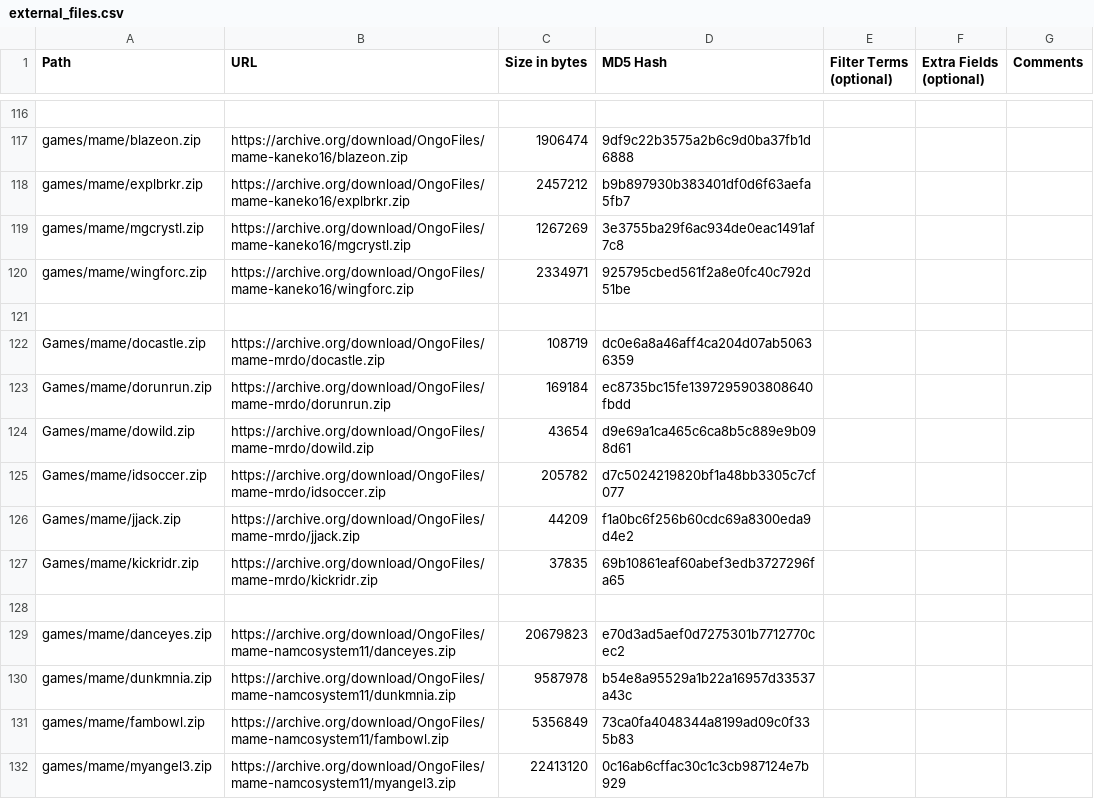
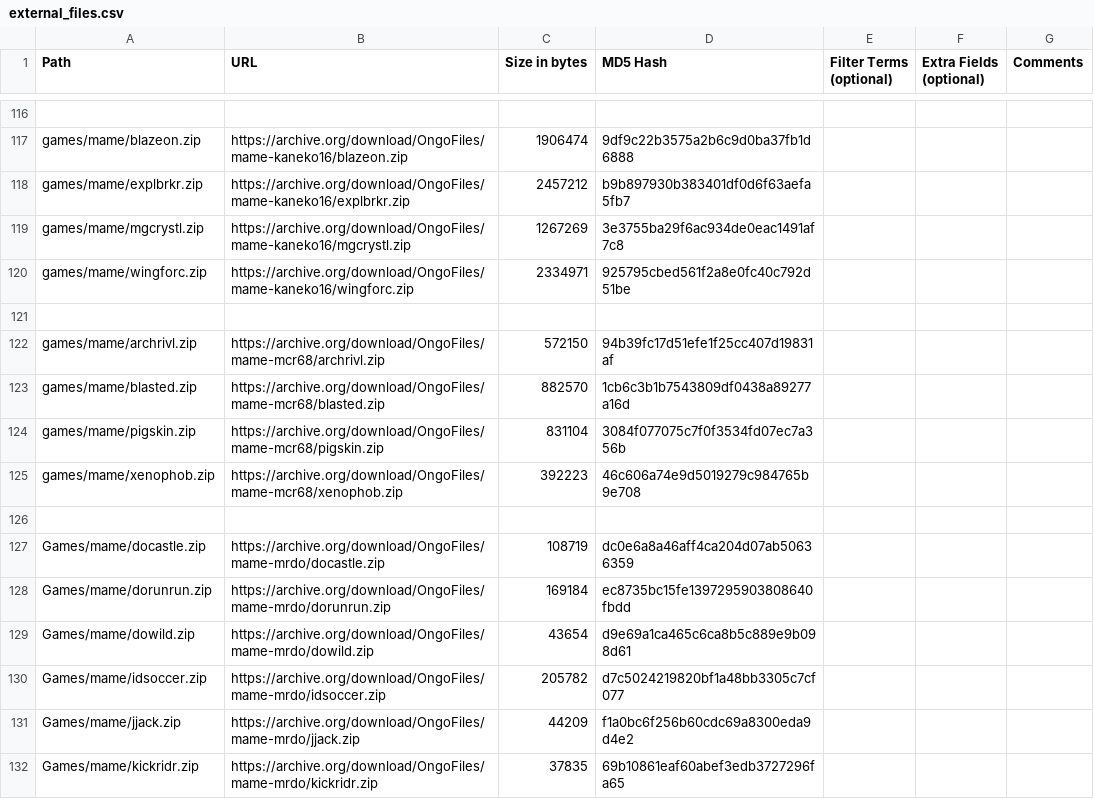
Before and after one commit to OngoGablogian/MiSTer_Ongo, a CSV file: external_files.csv, drawn as a sheet; only a part is shown, gaps mark what is left out; the shorter side is filled out with more unchanged rows; the diff names each change by its address in the sheet, - before the commit and + after, or states it on an @@ line.

```diff
--- a/external_files.csv
+++ b/external_files.csv
+row 122: games/mame/archrivl.zip | https://archive.org/download/OngoFiles/mame-mcr68/archrivl.zip | 572150 | 94b39fc17d51efe1f25cc407d19831af
+row 123: games/mame/blasted.zip | https://archive.org/download/OngoFiles/mame-mcr68/blasted.zip | 882570 | 1cb6c3b1b7543809df0438a89277a16d
+row 124: games/mame/pigskin.zip | https://archive.org/download/OngoFiles/mame-mcr68/pigskin.zip | 831104 | 3084f077075c7f0f3534fd07ec7a356b
+row 125: games/mame/xenophob.zip | https://archive.org/download/OngoFiles/mame-mcr68/xenophob.zip | 392223 | 46c606a74e9d5019279c984765b9e708
+row 126: (empty)
```
Also changed, not shown: 44 other files.
